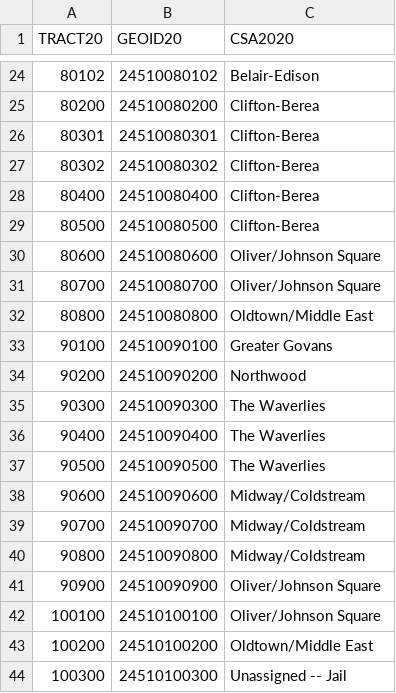
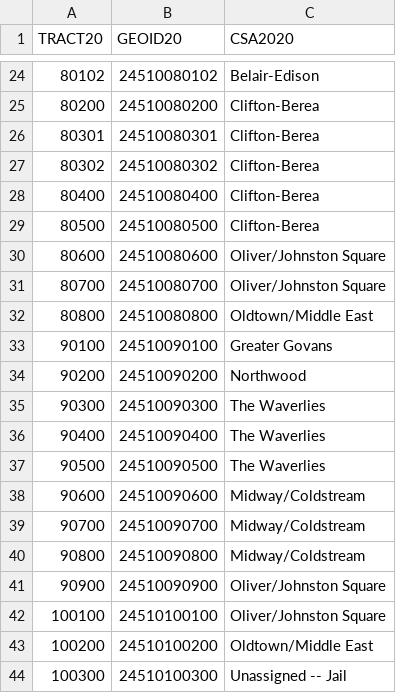
Before and after one commit to BNIA/VitalSigns, a CSV file: CSA2020.csv, drawn as a sheet; only a part is shown, gaps mark what is left out.

Commit message:
Update CSA2020.csv
Fixed Oliver/Johnston Square typo (added the t)

```diff
--- a/CSA2020.csv
+++ b/CSA2020.csv
@@ -29,4 +29,4 @@ TRACT20,GEOID20,CSA2020
 80500,24510080500,Clifton-Berea
-80600,24510080600,Oliver/Johnson Square
-80700,24510080700,Oliver/Johnson Square
+80600,24510080600,Oliver/Johnston Square
+80700,24510080700,Oliver/Johnston Square
 80800,24510080800,Oldtown/Middle East
@@ -40,4 +40,4 @@ TRACT20,GEOID20,CSA2020
 90800,24510090800,Midway/Coldstream
-90900,24510090900,Oliver/Johnson Square
-100100,24510100100,Oliver/Johnson Square
+90900,24510090900,Oliver/Johnston Square
+100100,24510100100,Oliver/Johnston Square
 100200,24510100200,Oldtown/Middle East
```
